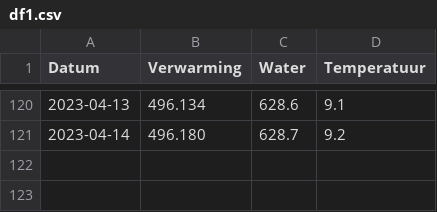
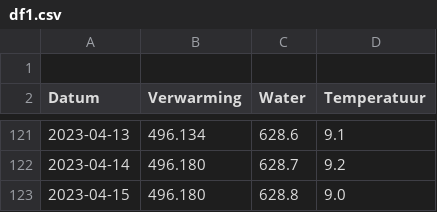
Before and after one commit to joey-van-alphen2/dashboard, a CSV file: df1.csv, drawn as a sheet; only a part is shown, gaps mark what is left out; the diff names each change by its address in the sheet, - before the commit and + after, or states it on an @@ line.

Commit message:
Update df1.csv

```diff
--- a/df1.csv
+++ b/df1.csv
+row 1: (empty)
+row 123: 2023-04-15 | 496.180 | 628.8 | 9.0
```
